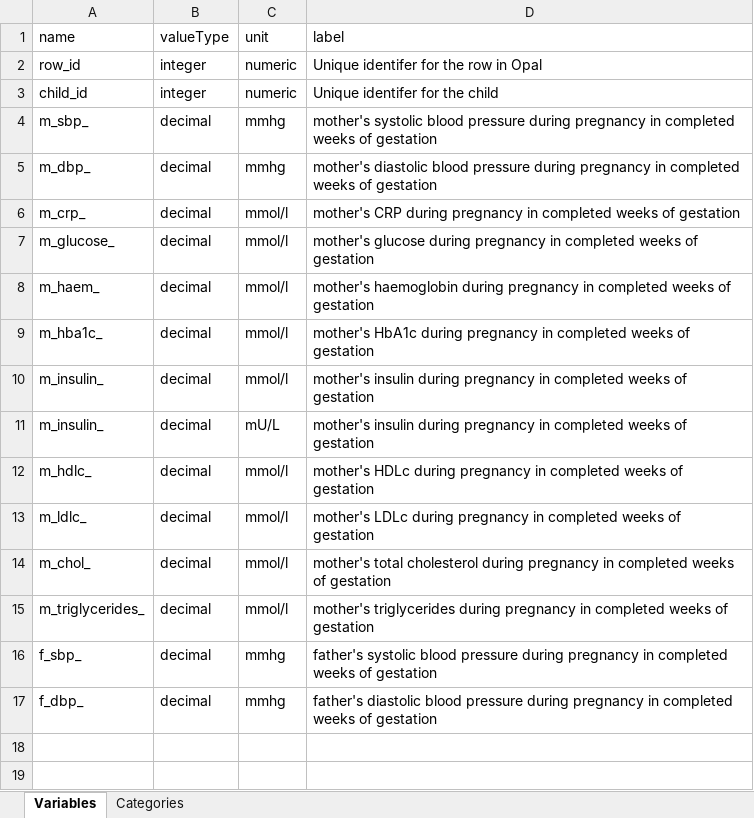
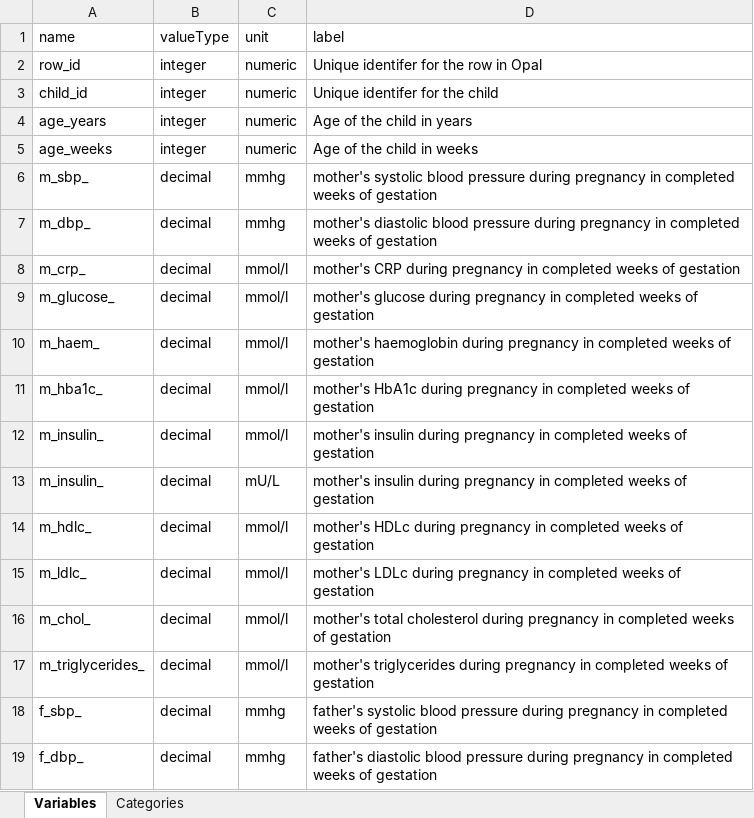
Before and after one commit to lifecycle-project/ds-upload, an Excel workbook: R/data/dictionaries/outcome/1_0/1_0_weekly_repeated.xlsx, sheet Variables, drawn as a sheet; values as stored, in another font and other column widths than the file's, no borders; the diff names each change by its address in the sheet, - before the commit and + after, or states it on an @@ line.

Commit message:
fix(child_id): added meta-vars to dictionaries

```diff
--- a/R/data/dictionaries/outcome/1_0/1_0_weekly_repeated.xlsx (sheet Variables)
+++ b/R/data/dictionaries/outcome/1_0/1_0_weekly_repeated.xlsx (sheet Variables)
+row 4: age_years | integer | numeric | Age of the child in years
+row 5: age_weeks | integer | numeric | Age of the child in weeks
```
Also changed, not shown: R/data/dictionaries/core/1_1/1_1_quarterly_repeated.xlsx.
